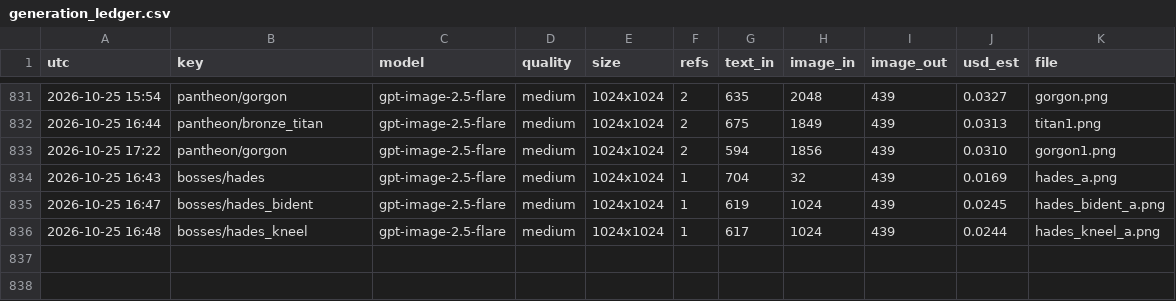
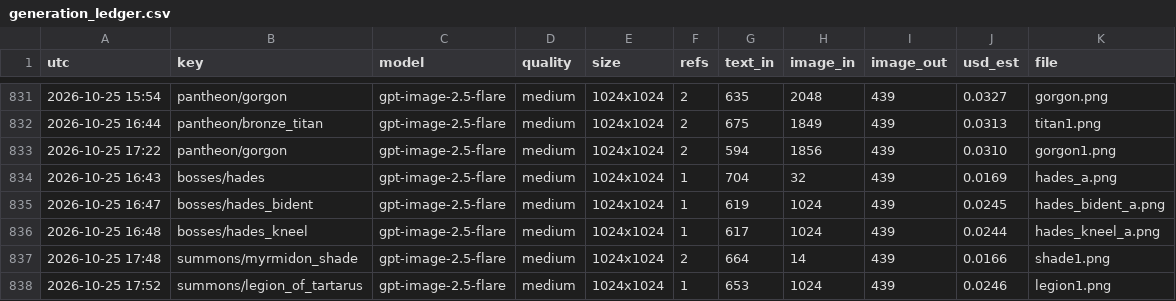
Before and after one commit to Smoketsu/Vampire-Survivors-Clone-Lol, a CSV file: docs/art/generation_ledger.csv, drawn as a sheet; only a part is shown, gaps mark what is left out; the diff names each change by its address in the sheet, - before the commit and + after, or states it on an @@ line.

```diff
--- a/docs/art/generation_ledger.csv
+++ b/docs/art/generation_ledger.csv
+row 837: 2026-10-25 17:48 | summons/myrmidon_shade | gpt-image-2.5-flare | medium | 1024x1024 | 2 | 664 | 14 | 439 | 0.0166 | shade1.png
+row 838: 2026-10-25 17:52 | summons/legion_of_tartarus | gpt-image-2.5-flare | medium | 1024x1024 | 1 | 653 | 1024 | 439 | 0.0246 | legion1.png
```
Also changed, not shown: 12 other files.
